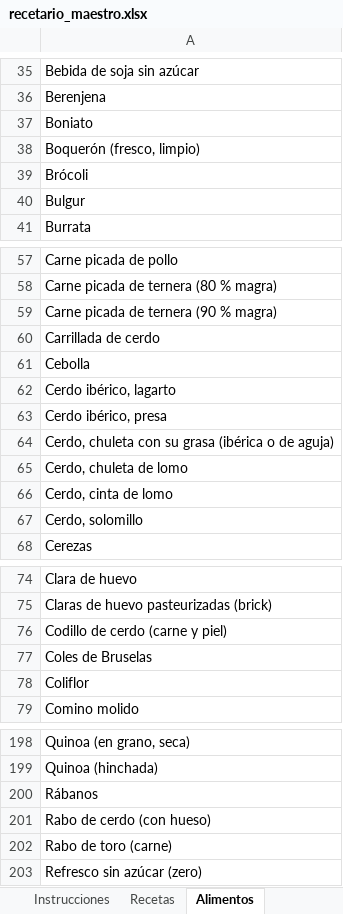
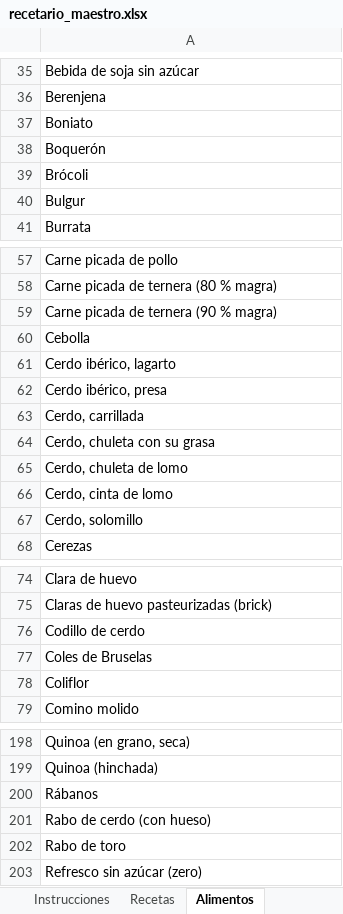
Before and after one commit to AlfonsoOA/PARE, an Excel workbook: datos/recetario/recetario_maestro.xlsx, sheet Alimentos, drawn as a sheet; only a part is shown, gaps mark what is left out; values as stored, in another font and other column widths than the file's, no borders; removed rows and columns are numbered as before the commit, all else as after; the diff names each change by its address in the sheet, - before the commit and + after, or states it on an @@ line.

```diff
--- a/datos/recetario/recetario_maestro.xlsx (sheet Alimentos)
+++ b/datos/recetario/recetario_maestro.xlsx (sheet Alimentos)
-A38: Boquerón (fresco, limpio)
+A38: Boquerón
-row 60: Carrillada de cerdo
-A63: Cerdo, chuleta con su grasa (ibérica o de aguja)
+A63: Cerdo, carrillada
+row 64: Cerdo, chuleta con su grasa
-A76: Codillo de cerdo (carne y piel)
+A76: Codillo de cerdo
-A202: Rabo de toro (carne)
+A202: Rabo de toro
```
Also changed, not shown: sheet Recetas, 4 other files.
